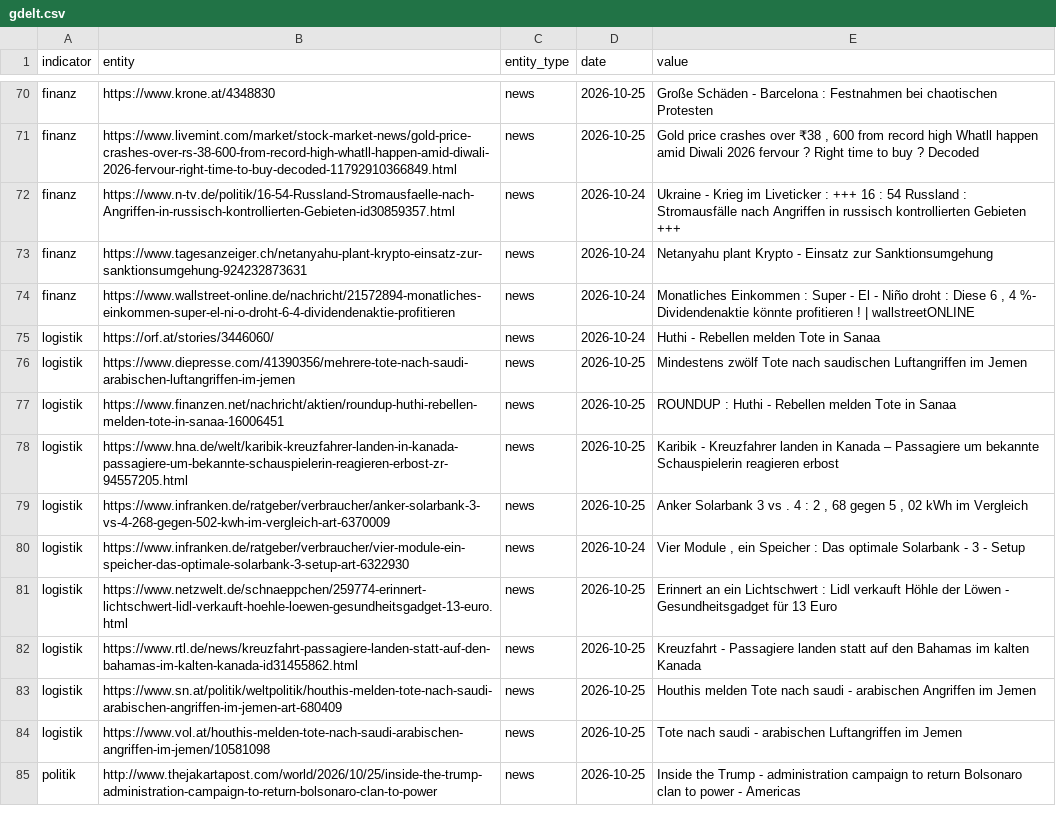
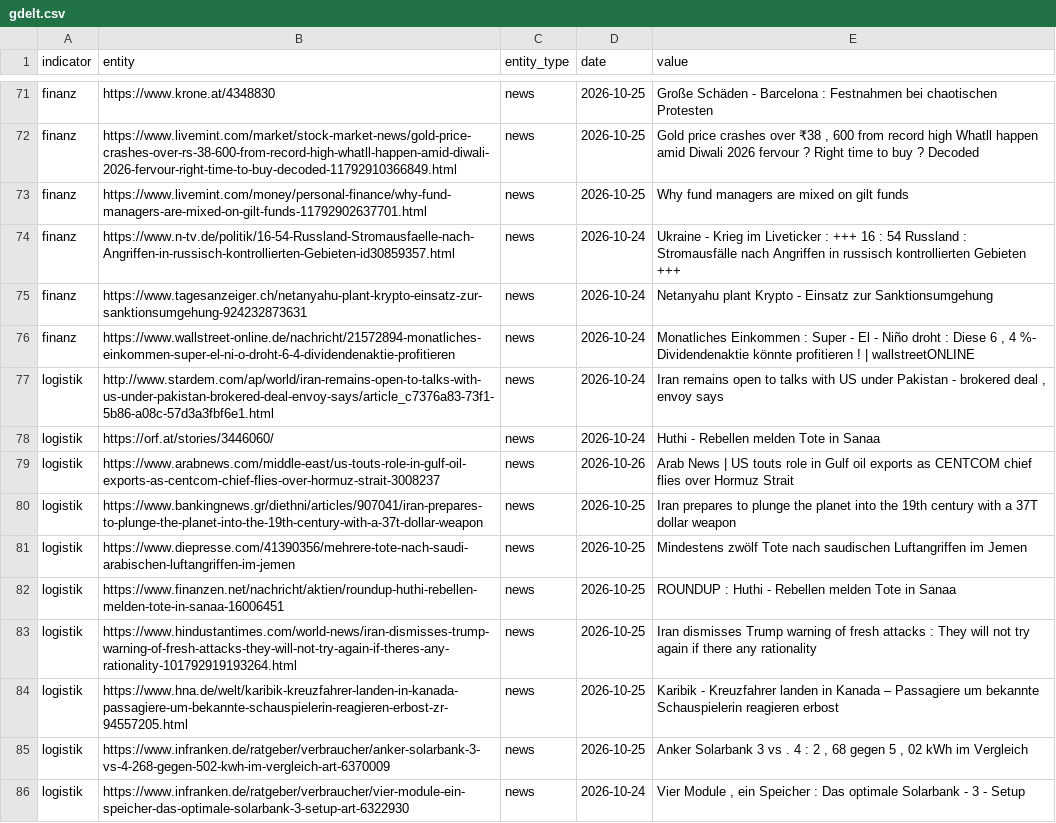
Before and after one commit to Delta6616/OneWorldInitiative, a CSV file: data/gdelt.csv, drawn as a sheet; only a part is shown, gaps mark what is left out; the shorter side is filled out with more unchanged rows; the diff covers the shown part only; the diff names each change by its address in the sheet, - before the commit and + after, or states it on an @@ line.

```diff
--- a/data/gdelt.csv
+++ b/data/gdelt.csv
+row 73: finanz | https://www.livemint.com/money/personal-finance/why-fund-managers-are-mixed-on-gilt-funds-11792902637701.html | news | 2026-10-25 | Why fund managers are mixed on gilt funds
+row 77: logistik | http://www.stardem.com/ap/world/iran-remains-open-to-talks-with-us-under-pakistan-brokered-deal-envoy-says/article_c7376a83-73f1-5b86-a08c-57d3a3fbf6e1.html | news | 2026-10-24 | Iran remains open to talks with US under Pakistan - brokered deal , envoy says
+row 79: logistik | https://www.arabnews.com/middle-east/us-touts-role-in-gulf-oil-exports-as-centcom-chief-flies-over-hormuz-strait-3008237 | news | 2026-10-26 | Arab News | US touts role in Gulf oil exports as CENTCOM chief flies over Hormuz Strait
+row 80: logistik | https://www.bankingnews.gr/diethni/articles/907041/iran-prepares-to-plunge-the-planet-into-the-19th-century-with-a-37t-dollar-weapon | news | 2026-10-25 | Iran prepares to plunge the planet into the 19th century with a 37T dollar weapon
+row 83: logistik | https://www.hindustantimes.com/world-news/iran-dismisses-trump-warning-of-fresh-attacks-they-will-not-try-again-if-theres-any-rationality-101792919193264.html | news | 2026-10-25 | Iran dismisses Trump warning of fresh attacks : They will not try again if there any rationality
```
Also changed, not shown: 17 added rows elsewhere in this file, 7 other files.
